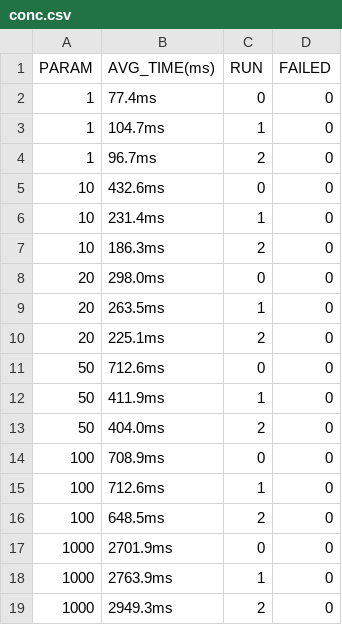
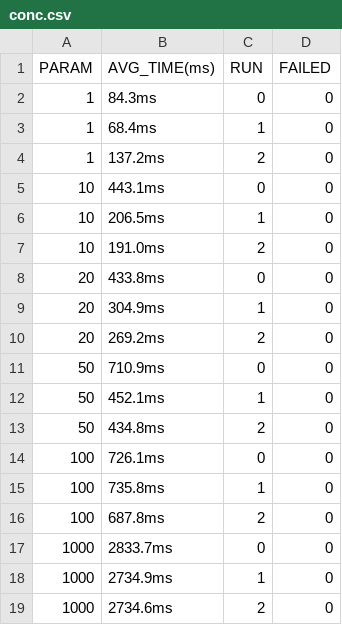
Before and after one commit to Ewha3/TP-BigData, a CSV file: out/conc.csv, drawn as a sheet.

Commit message:
reessaie conc

```diff
--- a/out/conc.csv
+++ b/out/conc.csv
@@ -1,19 +1,19 @@
 PARAM,AVG_TIME(ms),RUN,FAILED
-1,77.4ms,0,0
-1,104.7ms,1,0
-1,96.7ms,2,0
-10,432.6ms,0,0
-10,231.4ms,1,0
-10,186.3ms,2,0
-20,298.0ms,0,0
-20,263.5ms,1,0
-20,225.1ms,2,0
-50,712.6ms,0,0
-50,411.9ms,1,0
-50,404.0ms,2,0
-100,708.9ms,0,0
-100,712.6ms,1,0
-100,648.5ms,2,0
-1000,2701.9ms,0,0
-1000,2763.9ms,1,0
-1000,2949.3ms,2,0
+1,84.3ms,0,0
+1,68.4ms,1,0
+1,137.2ms,2,0
+10,443.1ms,0,0
+10,206.5ms,1,0
+10,191.0ms,2,0
+20,433.8ms,0,0
+20,304.9ms,1,0
+20,269.2ms,2,0
+50,710.9ms,0,0
+50,452.1ms,1,0
+50,434.8ms,2,0
+100,726.1ms,0,0
+100,735.8ms,1,0
+100,687.8ms,2,0
+1000,2833.7ms,0,0
+1000,2734.9ms,1,0
+1000,2734.6ms,2,0
```
Also changed, not shown: 2 other files.
